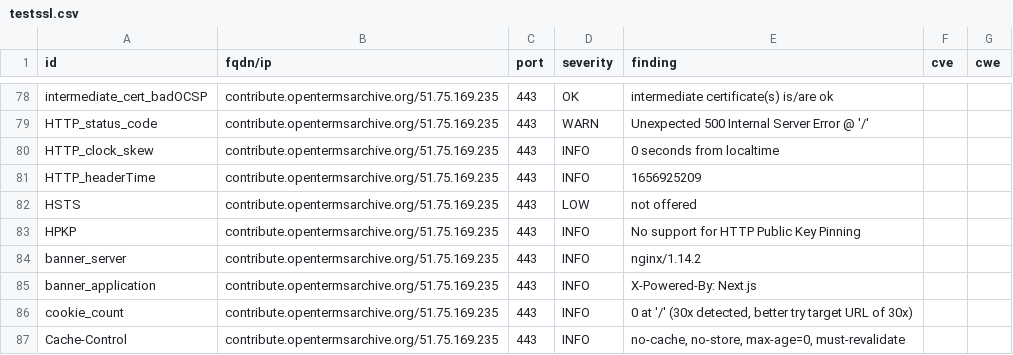
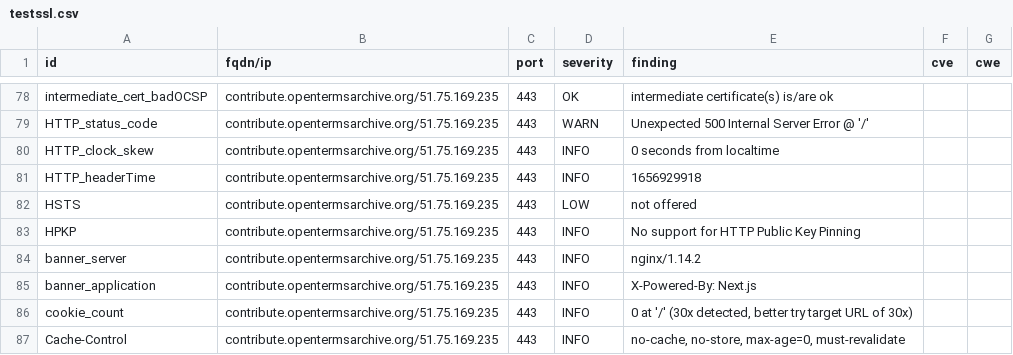
Before and after one commit to OpenTermsArchive/dashlord, a CSV file: results/aHR0cHM6Ly9jb250cmlidXRlLm9wZW50ZXJtc2FyY2hpdmUub3Jn/testssl.csv, drawn as a sheet; only a part is shown, gaps mark what is left out.

```diff
--- a/results/aHR0cHM6Ly9jb250cmlidXRlLm9wZW50ZXJtc2FyY2hpdmUub3Jn/testssl.csv
+++ b/results/aHR0cHM6Ly9jb250cmlidXRlLm9wZW50ZXJtc2FyY2hpdmUub3Jn/testssl.csv
@@ -80,3 +80,3 @@
 "HTTP_clock_skew","contribute.opentermsarchive.org/51.75.169.235","443","INFO","0 seconds from localtime","",""
-"HTTP_headerTime","contribute.opentermsarchive.org/51.75.169.235","443","INFO","1656925209","",""
+"HTTP_headerTime","contribute.opentermsarchive.org/51.75.169.235","443","INFO","1656929918","",""
 "HSTS","contribute.opentermsarchive.org/51.75.169.235","443","LOW","not offered","",""
```
Also changed, not shown: 10 other files.
